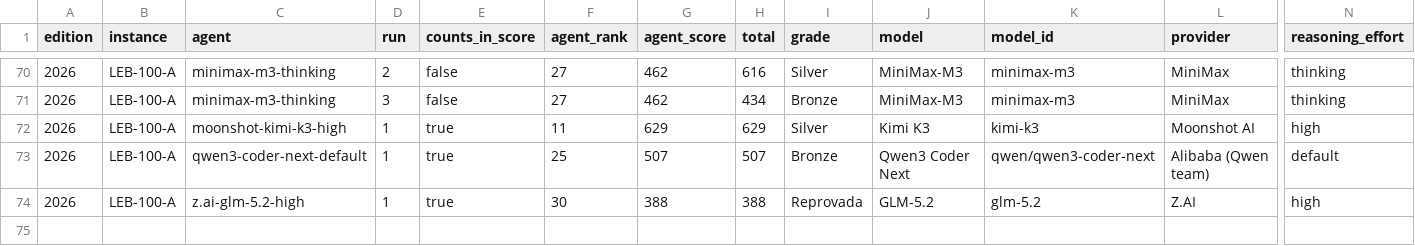
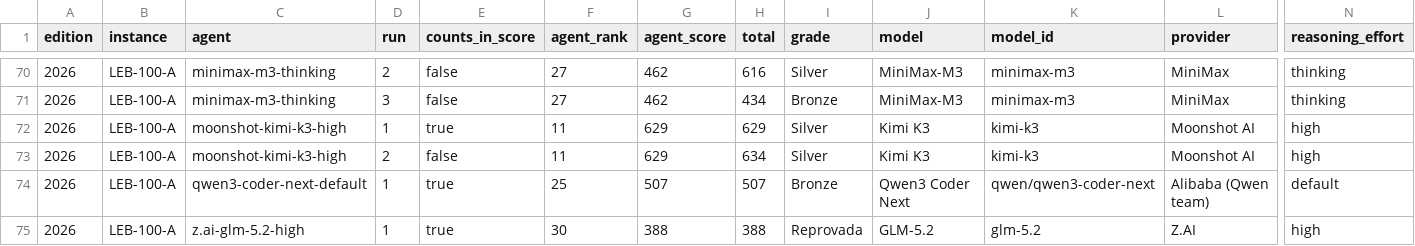
Before and after one commit to samirhvbr/samirhv-site, a CSV file: samirhv/public/data/ai-benchmark/runs.csv, drawn as a sheet; only a part is shown, gaps mark what is left out; rows hold the shown columns only; the diff names each change by its address in the sheet, - before the commit and + after, or states it on an @@ line.

```diff
--- a/samirhv/public/data/ai-benchmark/runs.csv
+++ b/samirhv/public/data/ai-benchmark/runs.csv
+row 73: 2026 | LEB-100-A | moonshot-kimi-k3-high | 2 | false | 11 | 629 | 634 | Silver | Kimi K3 | kimi-k3 | Moonshot AI | high
```
Also changed, not shown: samirhv/public/data/ai-benchmark/flaws.csv, 4 other files.
